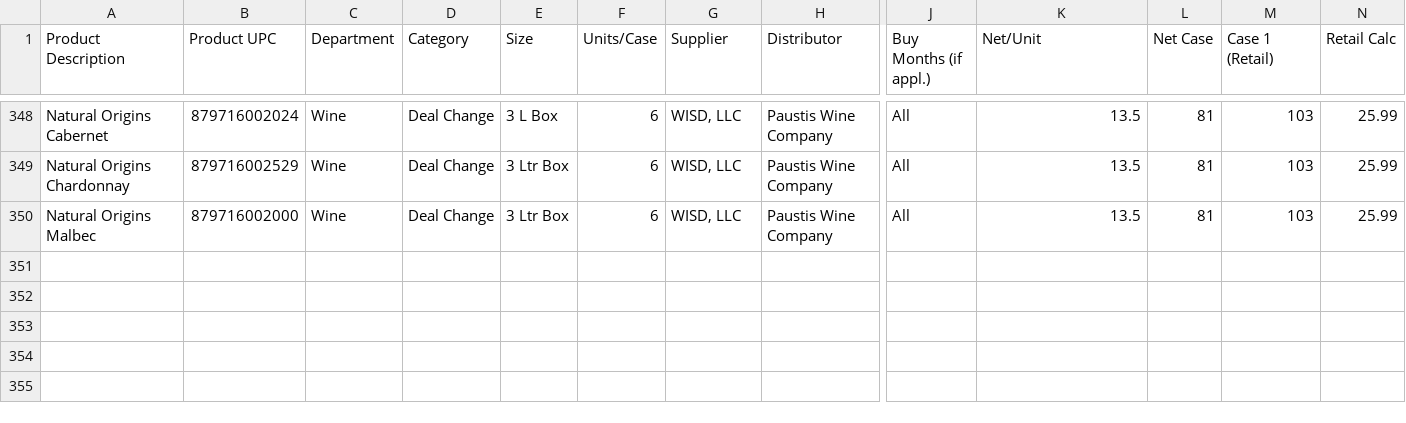
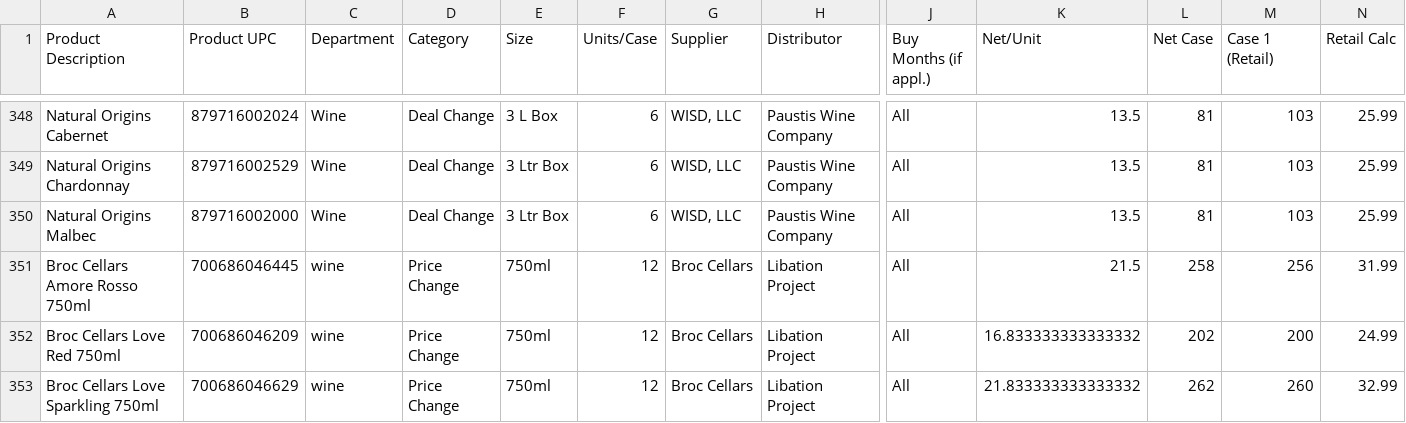
Before and after one commit to Akuklok/thc-dashboard, a CSV file: data/Wine - Upcoming Price Changes.csv, drawn as a sheet; only a part is shown, gaps mark what is left out; rows hold the shown columns only; the diff names each change by its address in the sheet, - before the commit and + after, or states it on an @@ line.

Commit message:
auto-update Wine - Upcoming Price Changes.csv

```diff
--- a/data/Wine - Upcoming Price Changes.csv
+++ b/data/Wine - Upcoming Price Changes.csv
+row 351: Broc Cellars Amore Rosso 750ml | 700686046445 | wine | Price Change | 750ml | 12 | Broc Cellars | Libation Project | All | 21.5 | 258 | 256 | 31.99
+row 352: Broc Cellars Love Red 750ml | 700686046209 | wine | Price Change | 750ml | 12 | Broc Cellars | Libation Project | All | 16.833333333333332 | 202 | 200 | 24.99
+row 353: Broc Cellars Love Sparkling 750ml | 700686046629 | wine | Price Change | 750ml | 12 | Broc Cellars | Libation Project | All | 21.833333333333332 | 262 | 260 | 32.99
```
